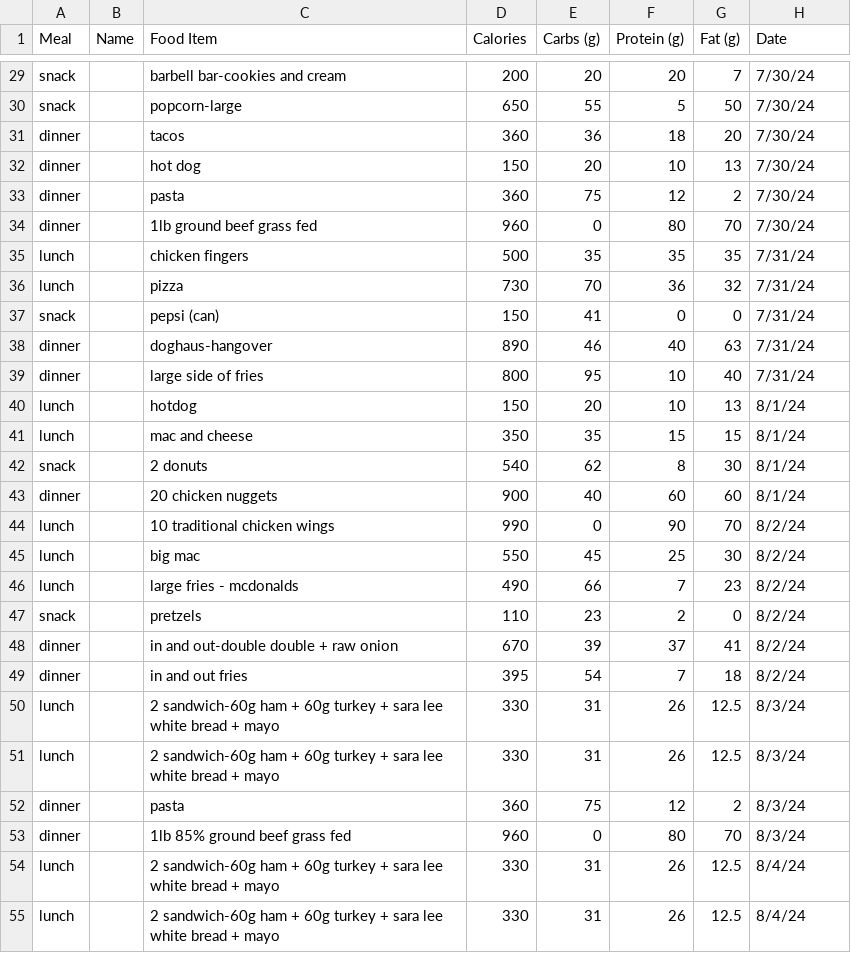
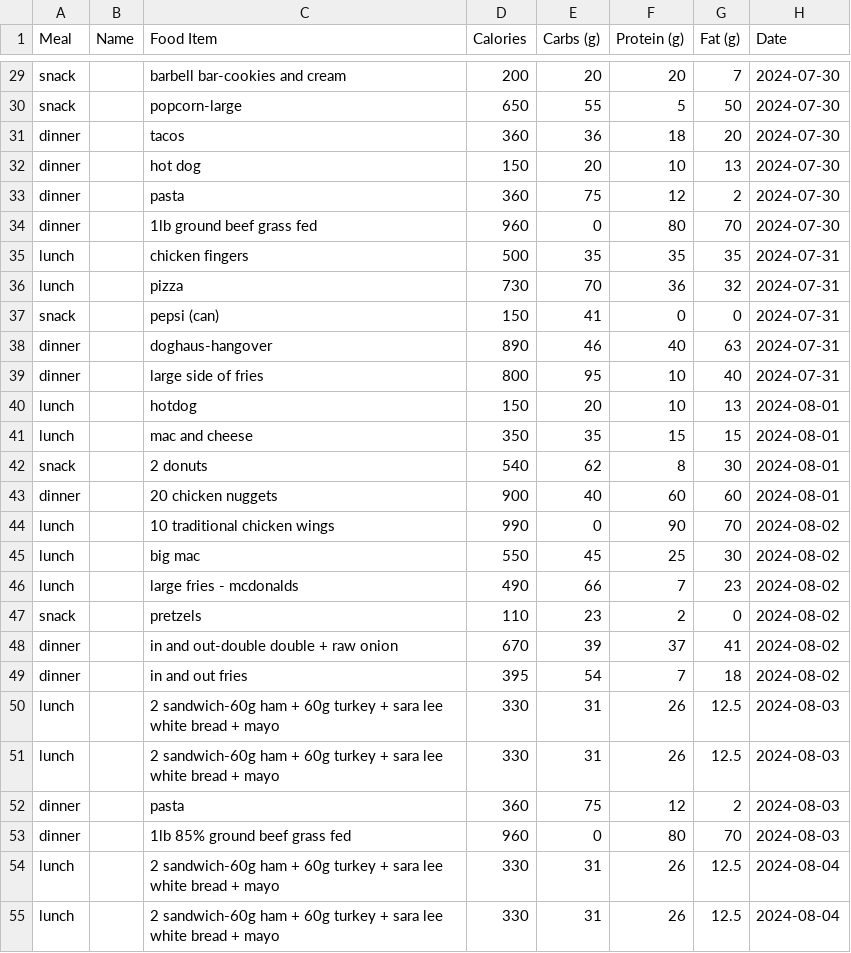
Before and after one commit to jerichlee2/aeren, a CSV file: csv/diet.csv, drawn as a sheet; only a part is shown, gaps mark what is left out; the diff covers the shown part only; the diff names each change by its address in the sheet, - before the commit and + after, or states it on an @@ line.

```diff
--- a/csv/diet.csv
+++ b/csv/diet.csv
-H29:H34 (Date): 7/30/24
+H29:H34 (Date): 2024-07-30
-H35:H39 (Date): 7/31/24
+H35:H39 (Date): 2024-07-31
-H40:H43 (Date): 8/1/24
+H40:H43 (Date): 2024-08-01
-H44:H49 (Date): 8/2/24
+H44:H49 (Date): 2024-08-02
-H50:H53 (Date): 8/3/24
+H50:H53 (Date): 2024-08-03
-H54:H55 (Date): 8/4/24
+H54:H55 (Date): 2024-08-04
```
Also changed, not shown: 80 edited cells elsewhere in this file, csv/meals.csv, 1 other file.
